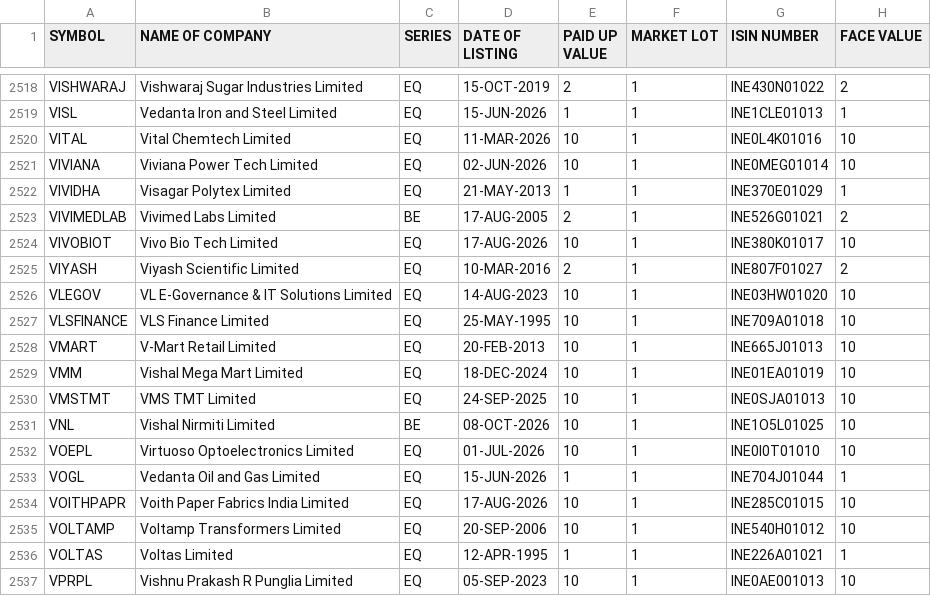
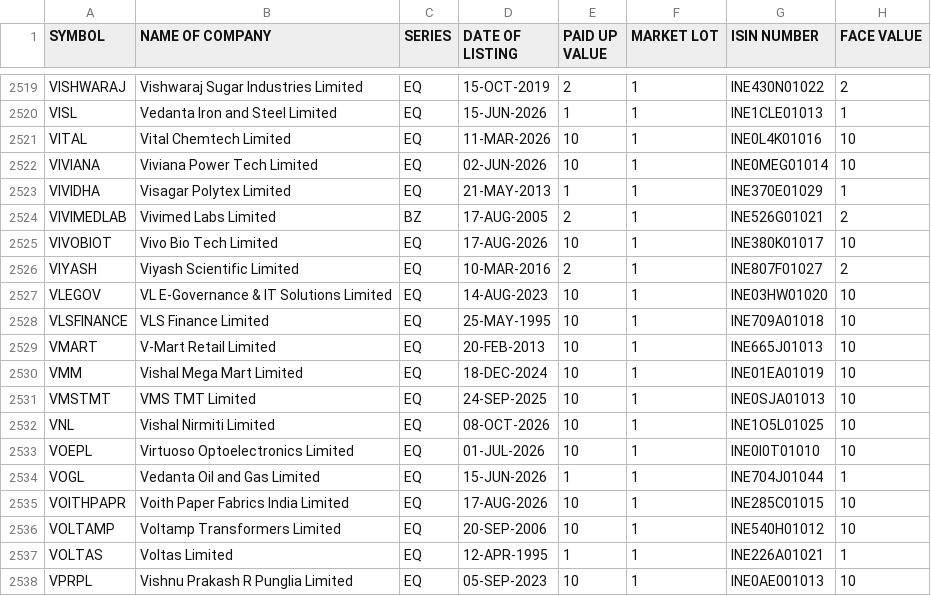
Before and after one commit to krishnaoj-stack/Stock---Dashboard, a CSV file: data/reference/nse_equity_master.csv, drawn as a sheet; only a part is shown, gaps mark what is left out; the diff covers the shown part only.

```diff
--- a/data/reference/nse_equity_master.csv
+++ b/data/reference/nse_equity_master.csv
@@ -2522,3 +2523,3 @@ VIVIANA,Viviana Power Tech Limited,EQ,02-JUN-2026,10,1,INE0MEG01014,10
 VIVIDHA,Visagar Polytex Limited,EQ,21-MAY-2013,1,1,INE370E01029,1
-VIVIMEDLAB,Vivimed Labs Limited,BE,17-AUG-2005,2,1,INE526G01021,2
+VIVIMEDLAB,Vivimed Labs Limited,BZ,17-AUG-2005,2,1,INE526G01021,2
 VIVOBIOT,Vivo Bio Tech Limited,EQ,17-AUG-2026,10,1,INE380K01017,10
@@ -2530,3 +2531,3 @@ VMM,Vishal Mega Mart Limited,EQ,18-DEC-2024,10,1,INE01EA01019,10
 VMSTMT,VMS TMT Limited,EQ,24-SEP-2025,10,1,INE0SJA01013,10
-VNL,Vishal Nirmiti Limited,BE,08-OCT-2026,10,1,INE1O5L01025,10
+VNL,Vishal Nirmiti Limited,EQ,08-OCT-2026,10,1,INE1O5L01025,10
 VOEPL,Virtuoso Optoelectronics Limited,EQ,01-JUL-2026,10,1,INE0I0T01010,10
```
Also changed, not shown: 4 added rows, 2 removed rows and 7 edited cells elsewhere in this file, data/output/latest.csv, 1 other file.
